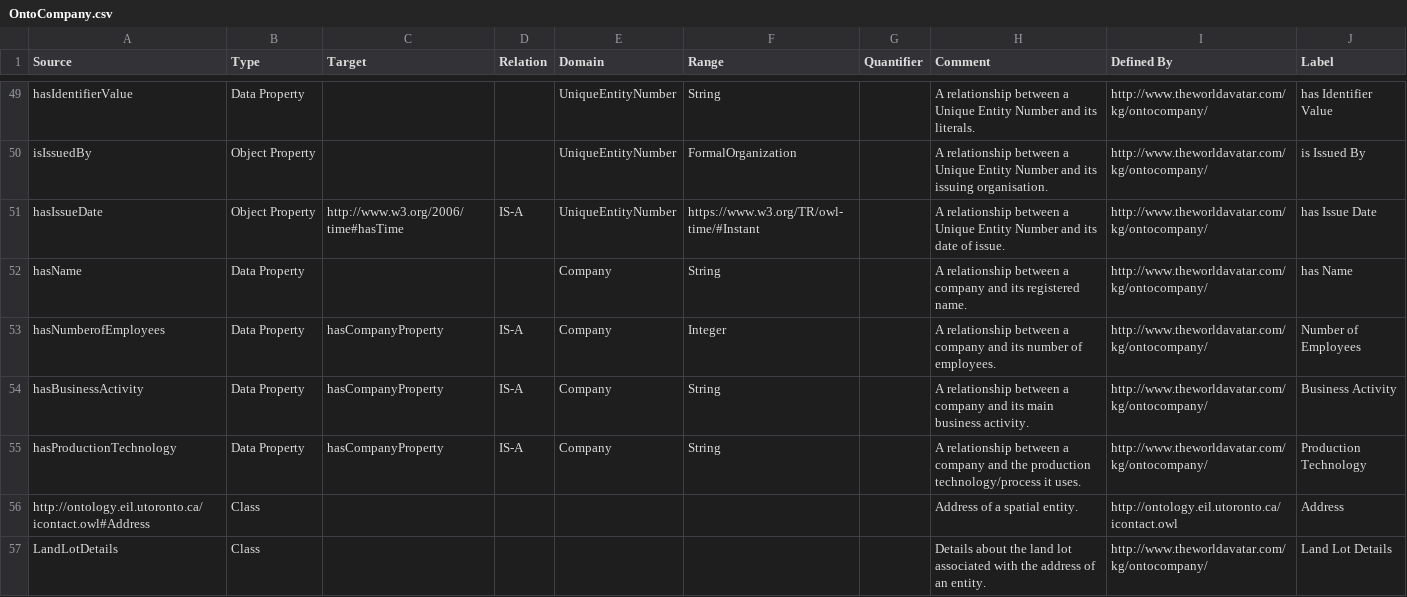
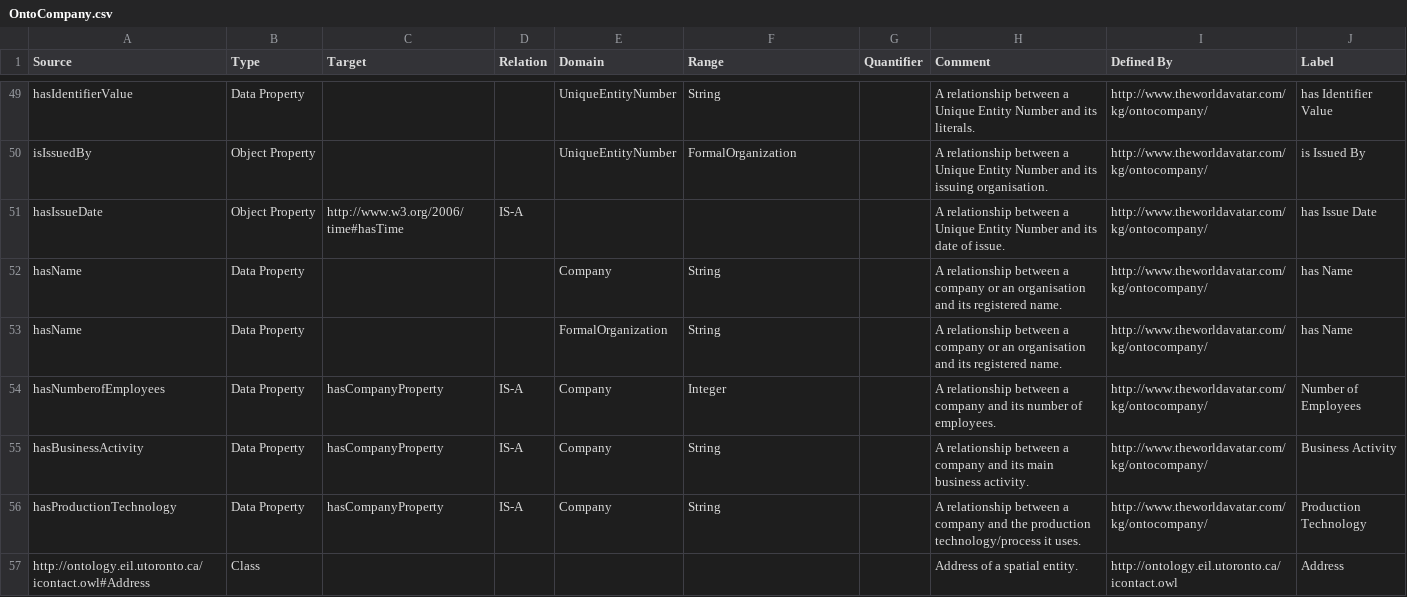
Before and after one commit to TheWorldAvatar/ontology, a CSV file: ontology/ontocompany/OntoCompany.csv, drawn as a sheet; only a part is shown, gaps mark what is left out; the shorter side is filled out with more unchanged rows.

Commit message:
OntoCompany extension for ACRA:Removed range and domain for hasIssueDate, and added FormalOrganisation as the domain for hasName

```diff
--- a/ontology/ontocompany/OntoCompany.csv
+++ b/ontology/ontocompany/OntoCompany.csv
@@ -50,4 +50,5 @@ hasIdentifierValue,Data Property,,,UniqueEntityNumber,String,,A relationship bet
 isIssuedBy,Object Property,,,UniqueEntityNumber,FormalOrganization,,A relationship between a Unique Entity Number and its issuing organisation.,http://www.theworldavatar.com/kg/ontocompany/,is Issued By
-hasIssueDate,Object Property,http://www.w3.org/2006/time#hasTime,IS-A,UniqueEntityNumber,https://www.w3.org/TR/owl-time/#Instant,,A relationship between a Unique Entity Number and its date of issue.,http://www.theworldavatar.com/kg/ontocompany/,has Issue Date
-hasName,Data Property,,,Company,String,,A relationship between a company and its registered name.,http://www.theworldavatar.com/kg/ontocompany/,has Name
+hasIssueDate,Object Property,http://www.w3.org/2006/time#hasTime,IS-A,,,,A relationship between a Unique Entity Number and its date of issue.,http://www.theworldavatar.com/kg/ontocompany/,has Issue Date
+hasName,Data Property,,,Company,String,,A relationship between a company or an organisation and its registered name.,http://www.theworldavatar.com/kg/ontocompany/,has Name
+hasName,Data Property,,,FormalOrganization,String,,A relationship between a company or an organisation and its registered name.,http://www.theworldavatar.com/kg/ontocompany/,has Name
 hasNumberofEmployees,Data Property,hasCompanyProperty,IS-A,Company,Integer,,A relationship between a company and its number of employees.,http://www.theworldavatar.com/kg/ontocompany/,Number of Employees
```
Also changed, not shown: 1 other file.
